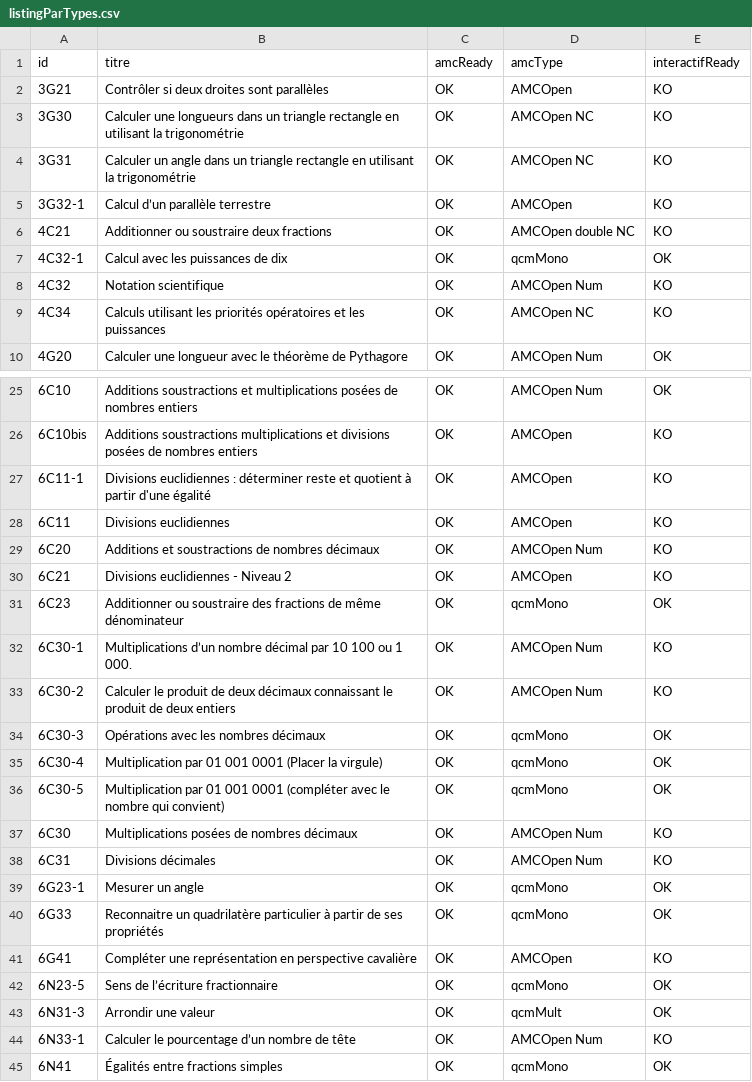
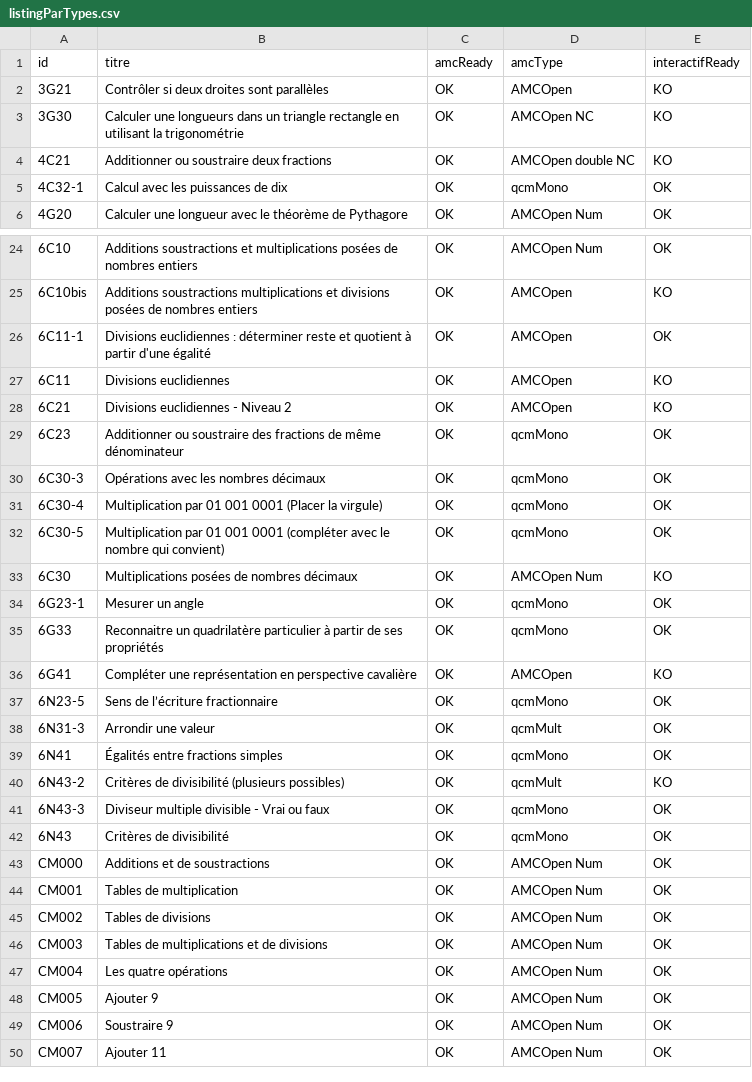
Before and after one commit to mathalea/mathalea, a CSV file: src/csv/listingParTypes.csv, drawn as a sheet; only a part is shown, gaps mark what is left out; the shorter side is filled out with more unchanged rows; the diff covers the shown part only.

Commit message:
Ajout du type 5 en interactif. Correction bug 4C32-1 pour AMC 5R22 dispo

```diff
--- a/src/csv/listingParTypes.csv
+++ b/src/csv/listingParTypes.csv
@@ -3,8 +3,4 @@ id,titre,amcReady,amcType,interactifReady,
 3G30,Calculer une longueurs dans un triangle rectangle en utilisant la trigonométrie,OK,AMCOpen NC,KO
-3G31,Calculer un angle dans un triangle rectangle en utilisant la trigonométrie,OK,AMCOpen NC,KO
-3G32-1,Calcul d’un parallèle terrestre,OK,AMCOpen,KO
 4C21,Additionner ou soustraire deux fractions,OK,AMCOpen double NC,KO
 4C32-1,Calcul avec les puissances de dix,OK,qcmMono,OK
-4C32,Notation scientifique,OK,AMCOpen Num,KO
-4C34,Calculs utilisant les priorités opératoires et les puissances,OK,AMCOpen NC,KO
 4G20,Calculer une longueur avec le théorème de Pythagore,OK,AMCOpen Num,OK
@@ -26,9 +25,6 @@ id,titre,amcReady,amcType,interactifReady,
 6C10bis,Additions soustractions multiplications et divisions posées de nombres entiers,OK,AMCOpen,KO
-6C11-1,Divisions euclidiennes : déterminer reste et quotient à partir d'une égalité,OK,AMCOpen,KO
+6C11-1,Divisions euclidiennes : déterminer reste et quotient à partir d'une égalité,OK,AMCOpen,OK
 6C11,Divisions euclidiennes,OK,AMCOpen,KO
-6C20,Additions et soustractions de nombres décimaux,OK,AMCOpen Num,KO
 6C21,Divisions euclidiennes - Niveau 2,OK,AMCOpen,KO
 6C23,Additionner ou soustraire des fractions de même dénominateur,OK,qcmMono,OK
-6C30-1,Multiplications d’un nombre décimal par 10 100 ou 1 000.,OK,AMCOpen Num,KO
-6C30-2,Calculer le produit de deux décimaux connaissant le produit de deux entiers,OK,AMCOpen Num,KO
 6C30-3,Opérations avec les nombres décimaux,OK,qcmMono,OK
@@ -37,3 +33,2 @@ id,titre,amcReady,amcType,interactifReady,
 6C30,Multiplications posées de nombres décimaux,OK,AMCOpen Num,KO
-6C31,Divisions décimales,OK,AMCOpen Num,KO
 6G23-1,Mesurer un angle,OK,qcmMono,OK
@@ -43,3 +38,2 @@ id,titre,amcReady,amcType,interactifReady,
 6N31-3,Arrondir une valeur,OK,qcmMult,OK
-6N33-1,Calculer le pourcentage d’un nombre de tête,OK,AMCOpen Num,KO
 6N41,Égalités entre fractions simples,OK,qcmMono,OK
```
Also changed, not shown: 4 added rows and 1 edited cell elsewhere in this file, 4 other files.
